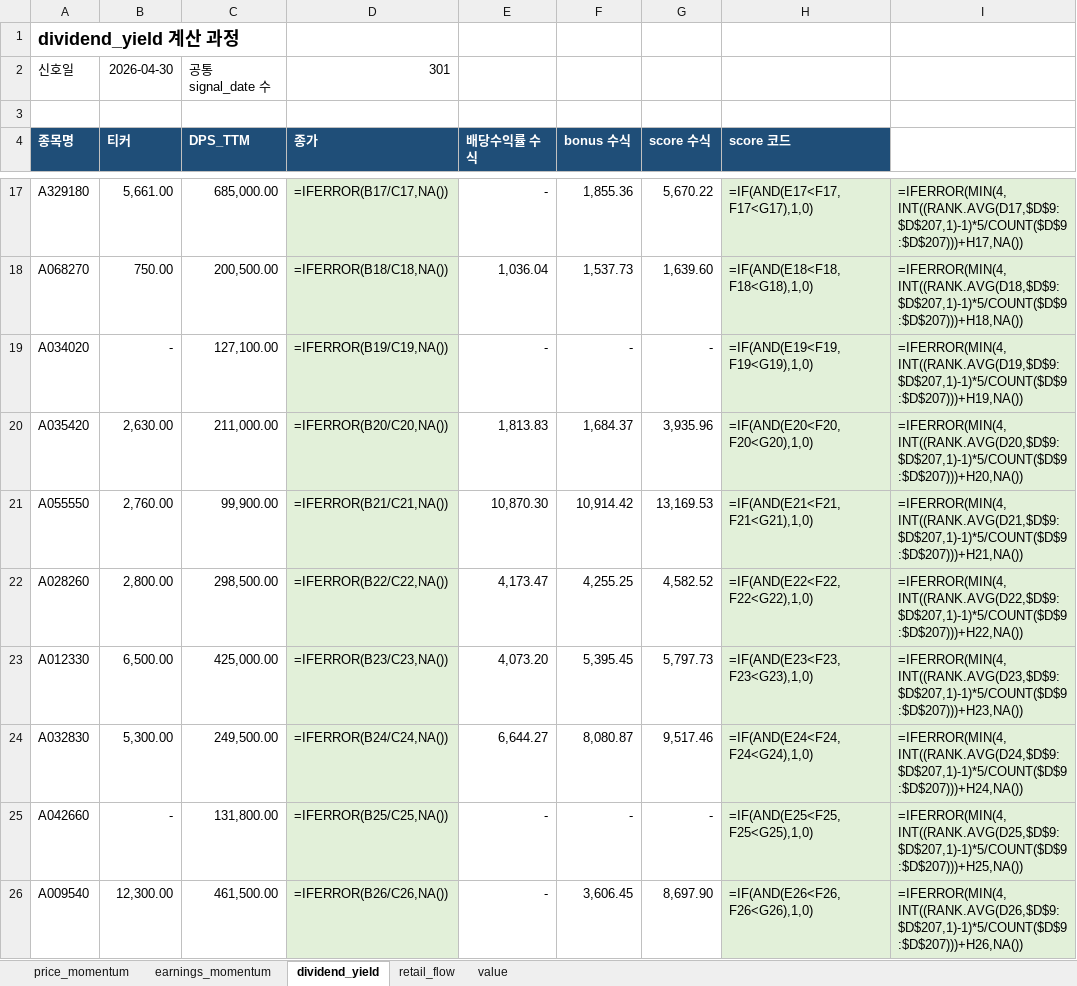
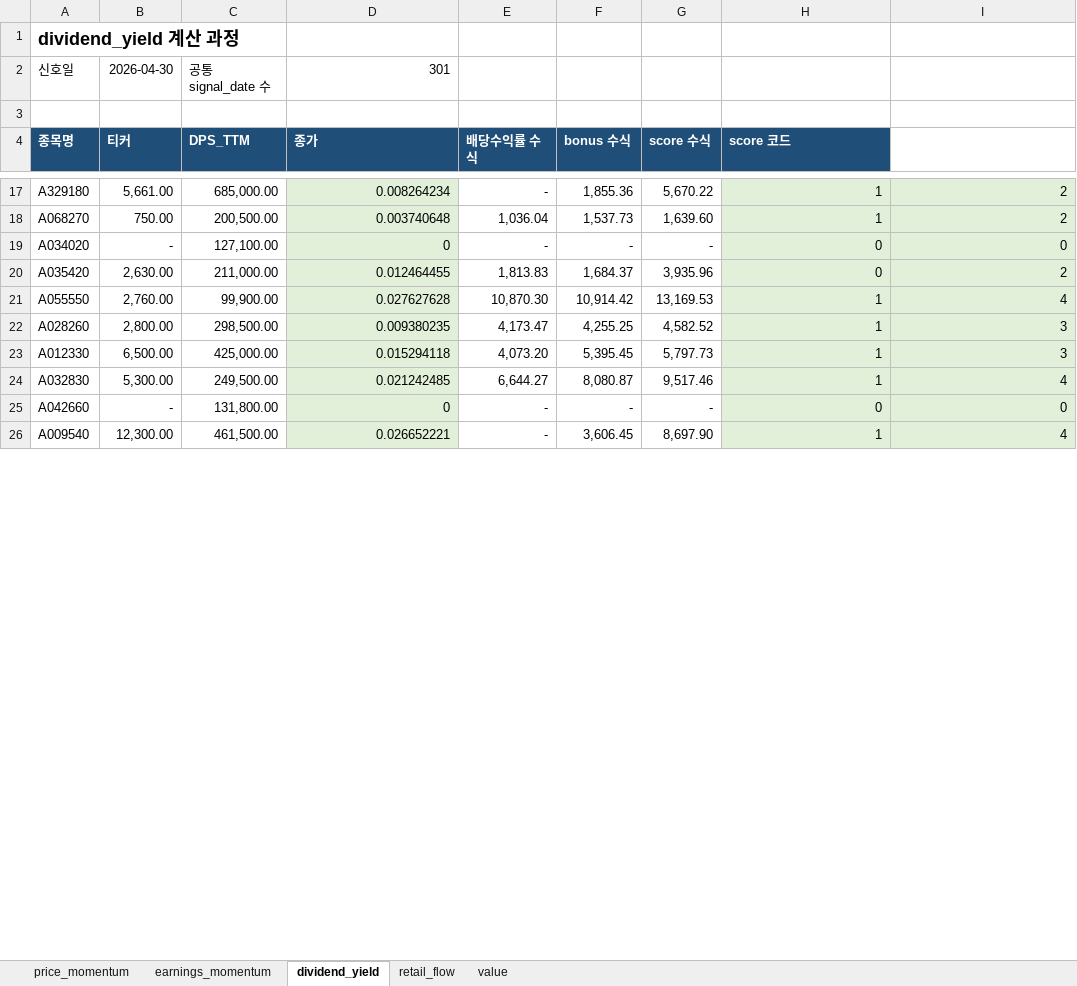
Before and after one commit to bokyoung96/shquants, an Excel workbook: reports/mfbt_factor_signal_audit_by_factor.xlsx, sheet dividend_yield, drawn as a sheet; only a part is shown, gaps mark what is left out; values as stored, in another font and other column widths than the file's, no borders; formulas without a stored value are shown as written; the diff covers the shown part only; the diff names each change by its address in the sheet, - before the commit and + after, or states it on an @@ line.

```diff
--- a/reports/mfbt_factor_signal_audit_by_factor.xlsx (sheet dividend_yield)
+++ b/reports/mfbt_factor_signal_audit_by_factor.xlsx (sheet dividend_yield)
-D17 (종가): =IFERROR(B17/C17,NA())
+D17 (종가): 0.008264234
-H17 (score 코드): =IF(AND(E17<F17,F17<G17),1,0)
+H17 (score 코드): 1
-I17: =IFERROR(MIN(4,INT((RANK.AVG(D17,$D$9:$D$207,1)-1)*5/COUNT($D$9:$D$207)))+H17,NA())
+I17: 2
-D18 (종가): =IFERROR(B18/C18,NA())
+D18 (종가): 0.003740648
-H18 (score 코드): =IF(AND(E18<F18,F18<G18),1,0)
+H18 (score 코드): 1
-I18: =IFERROR(MIN(4,INT((RANK.AVG(D18,$D$9:$D$207,1)-1)*5/COUNT($D$9:$D$207)))+H18,NA())
+I18: 2
-D19 (종가): =IFERROR(B19/C19,NA())
+D19 (종가): 0
-H19 (score 코드): =IF(AND(E19<F19,F19<G19),1,0)
+H19 (score 코드): 0
-I19: =IFERROR(MIN(4,INT((RANK.AVG(D19,$D$9:$D$207,1)-1)*5/COUNT($D$9:$D$207)))+H19,NA())
+I19: 0
-D20 (종가): =IFERROR(B20/C20,NA())
+D20 (종가): 0.012464455
-H20 (score 코드): =IF(AND(E20<F20,F20<G20),1,0)
+H20 (score 코드): 0
-I20: =IFERROR(MIN(4,INT((RANK.AVG(D20,$D$9:$D$207,1)-1)*5/COUNT($D$9:$D$207)))+H20,NA())
+I20: 2
-D21 (종가): =IFERROR(B21/C21,NA())
+D21 (종가): 0.027627628
-H21 (score 코드): =IF(AND(E21<F21,F21<G21),1,0)
+H21 (score 코드): 1
-I21: =IFERROR(MIN(4,INT((RANK.AVG(D21,$D$9:$D$207,1)-1)*5/COUNT($D$9:$D$207)))+H21,NA())
+I21: 4
-D22 (종가): =IFERROR(B22/C22,NA())
+D22 (종가): 0.009380235
-H22 (score 코드): =IF(AND(E22<F22,F22<G22),1,0)
+H22 (score 코드): 1
-I22: =IFERROR(MIN(4,INT((RANK.AVG(D22,$D$9:$D$207,1)-1)*5/COUNT($D$9:$D$207)))+H22,NA())
+I22: 3
-D23 (종가): =IFERROR(B23/C23,NA())
+D23 (종가): 0.015294118
-H23 (score 코드): =IF(AND(E23<F23,F23<G23),1,0)
+H23 (score 코드): 1
-I23: =IFERROR(MIN(4,INT((RANK.AVG(D23,$D$9:$D$207,1)-1)*5/COUNT($D$9:$D$207)))+H23,NA())
+I23: 3
-D24 (종가): =IFERROR(B24/C24,NA())
+D24 (종가): 0.021242485
-H24 (score 코드): =IF(AND(E24<F24,F24<G24),1,0)
+H24 (score 코드): 1
-I24: =IFERROR(MIN(4,INT((RANK.AVG(D24,$D$9:$D$207,1)-1)*5/COUNT($D$9:$D$207)))+H24,NA())
+I24: 4
-D25 (종가): =IFERROR(B25/C25,NA())
+D25 (종가): 0
-H25 (score 코드): =IF(AND(E25<F25,F25<G25),1,0)
+H25 (score 코드): 0
-I25: =IFERROR(MIN(4,INT((RANK.AVG(D25,$D$9:$D$207,1)-1)*5/COUNT($D$9:$D$207)))+H25,NA())
+I25: 0
-D26 (종가): =IFERROR(B26/C26,NA())
+D26 (종가): 0.026652221
-H26 (score 코드): =IF(AND(E26<F26,F26<G26),1,0)
+H26 (score 코드): 1
-I26: =IFERROR(MIN(4,INT((RANK.AVG(D26,$D$9:$D$207,1)-1)*5/COUNT($D$9:$D$207)))+H26,NA())
+I26: 4
```
Also changed, not shown: 573 edited cells elsewhere in this sheet, sheet price_momentum, sheet earnings_momentum, sheet value, sheet retail_flow, 10 other files.
